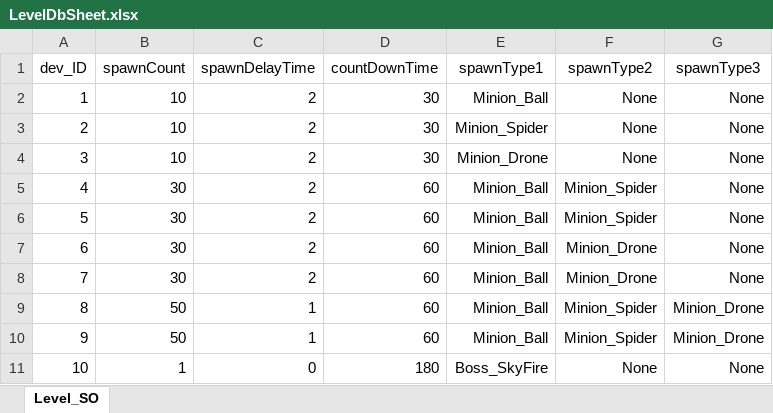
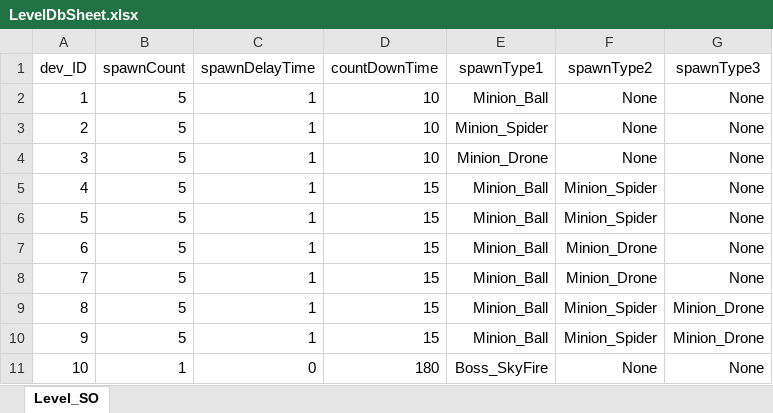
Before and after one commit to EcchiClone/NBC_FinalProject, an Excel workbook: Assets/@Project/Scripts/Data/RawData/LevelDbSheet.xlsx, sheet Level_SO, drawn as a sheet; values as stored, in another font and other column widths than the file's, no borders; the diff names each change by its address in the sheet, - before the commit and + after, or states it on an @@ line.

```diff
--- a/Assets/@Project/Scripts/Data/RawData/LevelDbSheet.xlsx (sheet Level_SO)
+++ b/Assets/@Project/Scripts/Data/RawData/LevelDbSheet.xlsx (sheet Level_SO)
-B2:B4 (spawnCount): 10
+B2:B4 (spawnCount): 5
-C2:C8 (spawnDelayTime): 2
+C2:C8 (spawnDelayTime): 1
-D2:D4 (countDownTime): 30
+D2:D4 (countDownTime): 10
-B5:B8 (spawnCount): 30
+B5:B8 (spawnCount): 5
-D5:D10 (countDownTime): 60
+D5:D10 (countDownTime): 15
-B9:B10 (spawnCount): 50
+B9:B10 (spawnCount): 5
```
Also changed, not shown: 17 other files.
